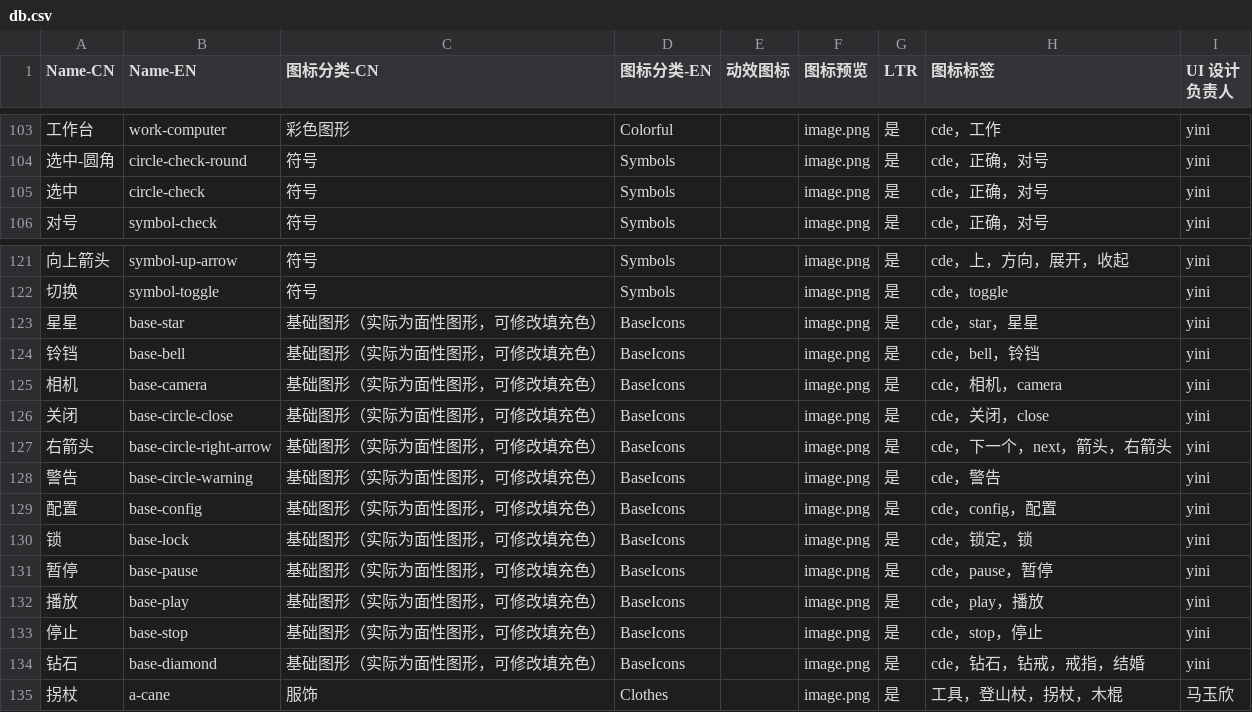
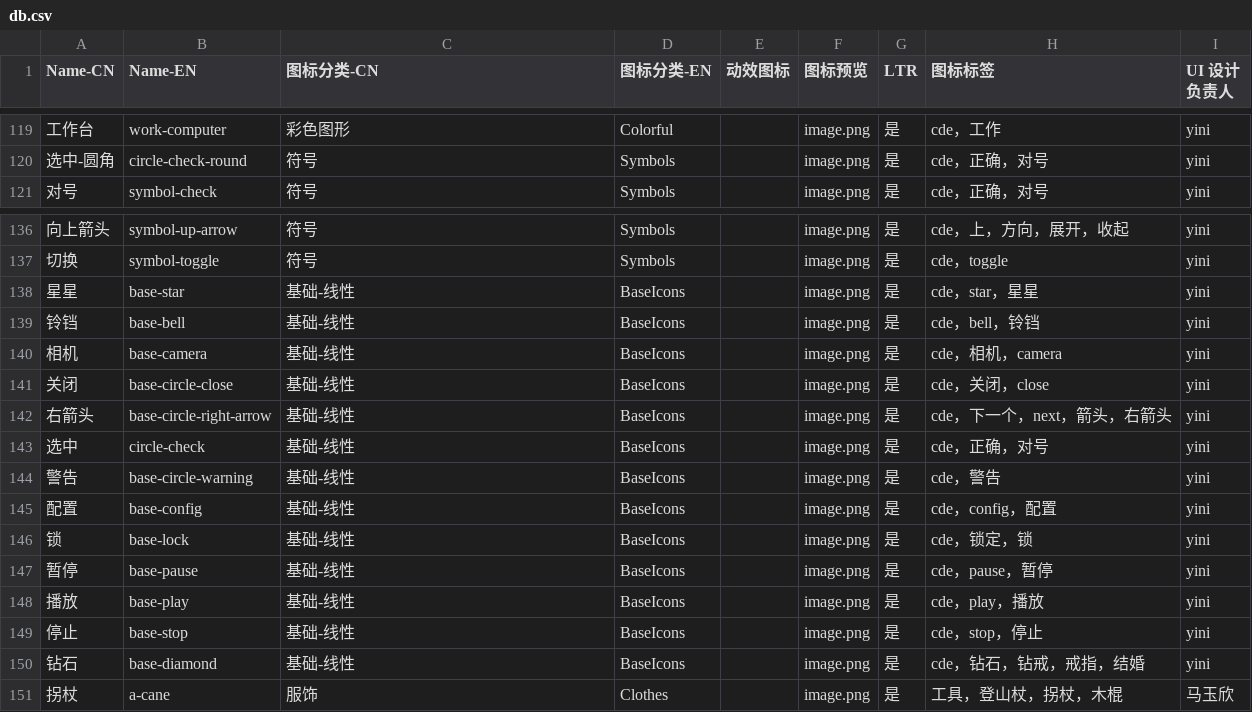
Before and after one commit to bingling0084/icons-docs, a CSV file: packages/components/source/db.csv, drawn as a sheet; only a part is shown, gaps mark what is left out; removed rows and columns are numbered as before the commit, all else as after; the diff covers the shown part only; the diff names each change by its address in the sheet, - before the commit and + after, or states it on an @@ line.

```diff
--- a/packages/components/source/db.csv
+++ b/packages/components/source/db.csv
-row 105: 选中 | circle-check | 符号 | Symbols |  | image.png | 是 | cde，正确，对号 | yini
-C138:C142 (图标分类-CN): 基础图形（实际为面性图形，可修改填充色）
+C138:C142 (图标分类-CN): 基础-线性
+row 143: 选中 | circle-check | 基础-线性 | BaseIcons |  | image.png | 是 | cde，正确，对号 | yini
-C144:C150 (图标分类-CN): 基础图形（实际为面性图形，可修改填充色）
+C144:C150 (图标分类-CN): 基础-线性
```
Also changed, not shown: 16 added rows and 12 edited cells elsewhere in this file, 35 other files.
